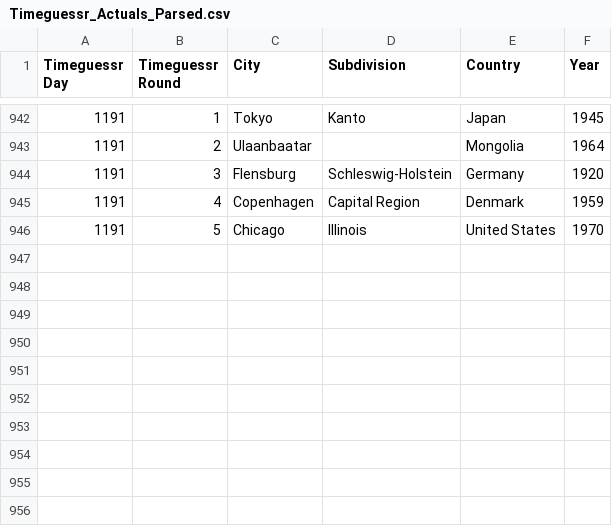
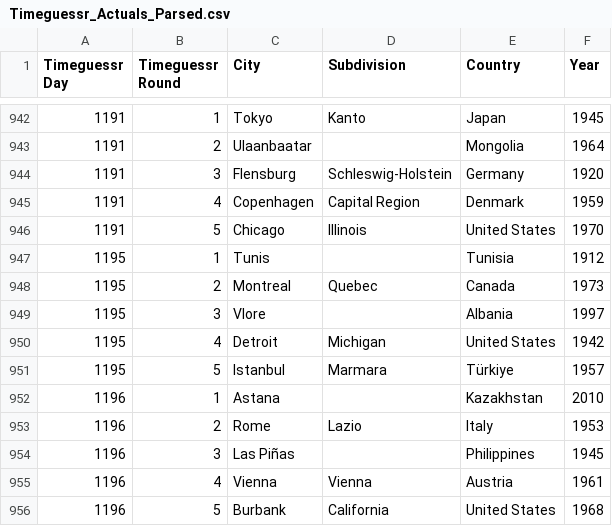
Before and after one commit to sjlarimer/TimeGuessr, a CSV file: Data/Timeguessr_Actuals_Parsed.csv, drawn as a sheet; only a part is shown, gaps mark what is left out.

```diff
--- a/Data/Timeguessr_Actuals_Parsed.csv
+++ b/Data/Timeguessr_Actuals_Parsed.csv
@@ -946 +946,11 @@ Timeguessr Day,Timeguessr Round,City,Subdivision,Country,Year
 1191,5,Chicago,Illinois,United States,1970
+1195,1,Tunis,,Tunisia,1912
+1195,2,Montreal,Quebec,Canada,1973
+1195,3,Vlore,,Albania,1997
+1195,4,Detroit,Michigan,United States,1942
+1195,5,Istanbul,Marmara,Türkiye,1957
+1196,1,Astana,,Kazakhstan,2010
+1196,2,Rome,Lazio,Italy,1953
+1196,3,Las Piñas,,Philippines,1945
+1196,4,Vienna,Vienna,Austria,1961
+1196,5,Burbank,California,United States,1968
```
Also changed, not shown: Data/Timeguessr_Averages_Parsed.csv, Data/Timeguessr_Michael_Parsed.csv, 2 other files.
